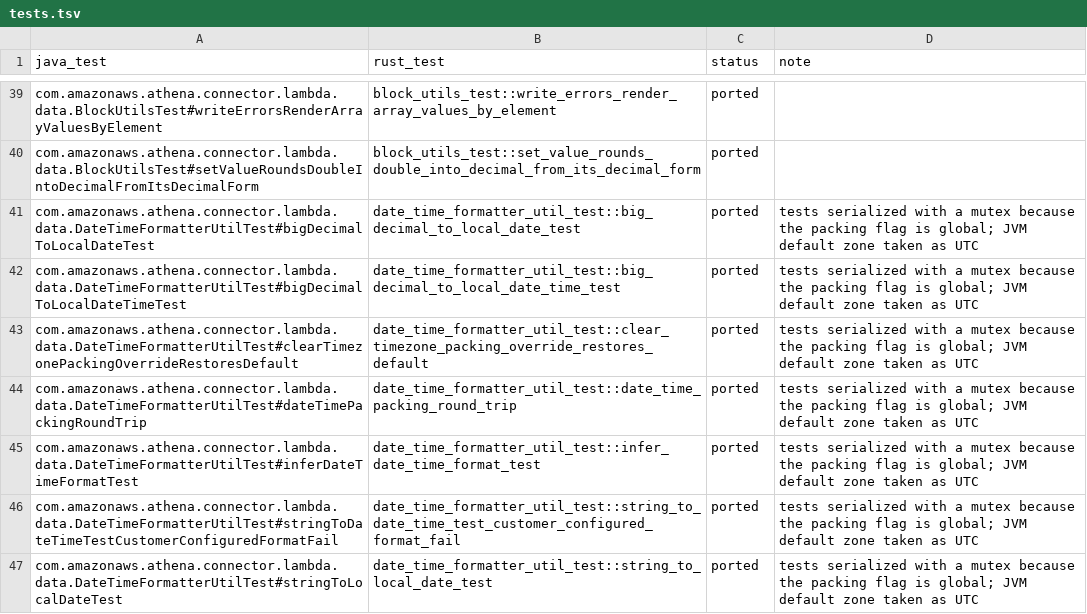
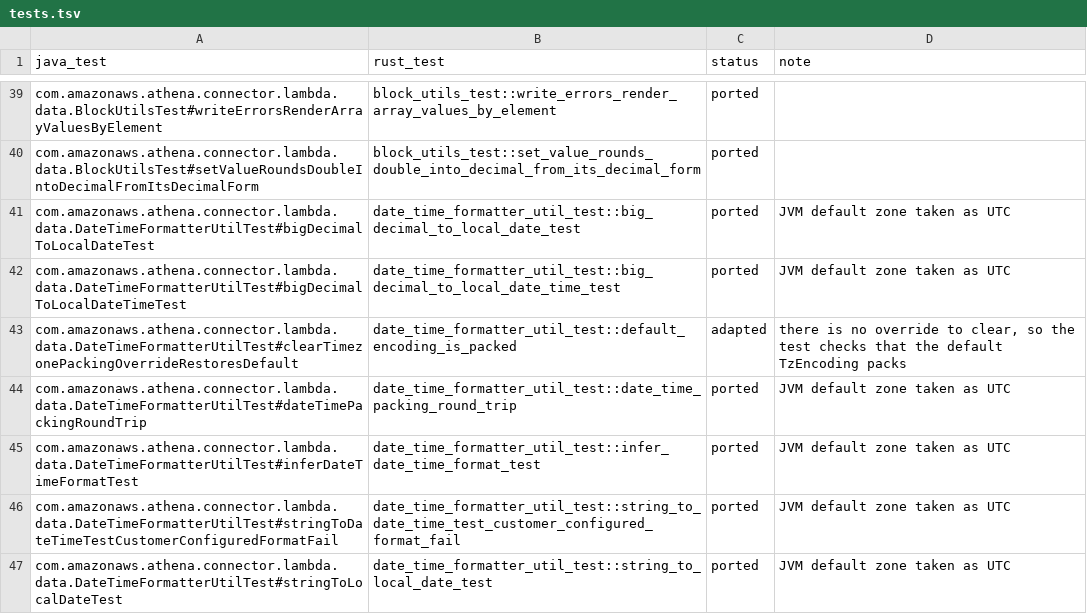
Before and after one commit to never-amazon/aws-athena-query-federation, a TSV file: rust/parity/tests.tsv, drawn as a sheet; only a part is shown, gaps mark what is left out; the diff covers the shown part only.

Commit message:
Pass timezone packing as a TzEncoding on the vector
The packing choice lived in a global AtomicBool plus a thread-local
override that the JDBC export toggled around every row write. Only tests
flipped the global flag. A TzEncoding field on FieldVector, set through
Block::set_tz_encoding, now drives both the write and read paths, and the
date_time_formatter_util functions take the encoding as an argument. The
JDBC export marks its block Unpacked, and the override can no longer leak
to another task.

```diff
--- a/rust/parity/tests.tsv
+++ b/rust/parity/tests.tsv
@@ -40,8 +40,8 @@ com.amazonaws.athena.connector.lambda.data.BlockUtilsTest#writeErrorsRenderArray
 com.amazonaws.athena.connector.lambda.data.BlockUtilsTest#setValueRoundsDoubleIntoDecimalFromItsDecimalForm	block_utils_test::set_value_rounds_double_into_decimal_from_its_decimal_form	ported	
-com.amazonaws.athena.connector.lambda.data.DateTimeFormatterUtilTest#bigDecimalToLocalDateTest	date_time_formatter_util_test::big_decimal_to_local_date_test	ported	tests serialized with a mutex because the packing flag is global; JVM default zone taken as UTC
-com.amazonaws.athena.connector.lambda.data.DateTimeFormatterUtilTest#bigDecimalToLocalDateTimeTest	date_time_formatter_util_test::big_decimal_to_local_date_time_test	ported	tests serialized with a mutex because the packing flag is global; JVM default zone taken as UTC
-com.amazonaws.athena.connector.lambda.data.DateTimeFormatterUtilTest#clearTimezonePackingOverrideRestoresDefault	date_time_formatter_util_test::clear_timezone_packing_override_restores_default	ported	tests serialized with a mutex because the packing flag is global; JVM default zone taken as UTC
-com.amazonaws.athena.connector.lambda.data.DateTimeFormatterUtilTest#dateTimePackingRoundTrip	date_time_formatter_util_test::date_time_packing_round_trip	ported	tests serialized with a mutex because the packing flag is global; JVM default zone taken as UTC
-com.amazonaws.athena.connector.lambda.data.DateTimeFormatterUtilTest#inferDateTimeFormatTest	date_time_formatter_util_test::infer_date_time_format_test	ported	tests serialized with a mutex because the packing flag is global; JVM default zone taken as UTC
-com.amazonaws.athena.connector.lambda.data.DateTimeFormatterUtilTest#stringToDateTimeTestCustomerConfiguredFormatFail	date_time_formatter_util_test::string_to_date_time_test_customer_configured_format_fail	ported	tests serialized with a mutex because the packing flag is global; JVM default zone taken as UTC
-com.amazonaws.athena.connector.lambda.data.DateTimeFormatterUtilTest#stringToLocalDateTest	date_time_formatter_util_test::string_to_local_date_test	ported	tests serialized with a mutex because the packing flag is global; JVM default zone taken as UTC
+com.amazonaws.athena.connector.lambda.data.DateTimeFormatterUtilTest#bigDecimalToLocalDateTest	date_time_formatter_util_test::big_decimal_to_local_date_test	ported	JVM default zone taken as UTC
+com.amazonaws.athena.connector.lambda.data.DateTimeFormatterUtilTest#bigDecimalToLocalDateTimeTest	date_time_formatter_util_test::big_decimal_to_local_date_time_test	ported	JVM default zone taken as UTC
+com.amazonaws.athena.connector.lambda.data.DateTimeFormatterUtilTest#clearTimezonePackingOverrideRestoresDefault	date_time_formatter_util_test::default_encoding_is_packed	adapted	there is no override to clear, so the test checks that the default TzEncoding packs
+com.amazonaws.athena.connector.lambda.data.DateTimeFormatterUtilTest#dateTimePackingRoundTrip	date_time_formatter_util_test::date_time_packing_round_trip	ported	JVM default zone taken as UTC
+com.amazonaws.athena.connector.lambda.data.DateTimeFormatterUtilTest#inferDateTimeFormatTest	date_time_formatter_util_test::infer_date_time_format_test	ported	JVM default zone taken as UTC
+com.amazonaws.athena.connector.lambda.data.DateTimeFormatterUtilTest#stringToDateTimeTestCustomerConfiguredFormatFail	date_time_formatter_util_test::string_to_date_time_test_customer_configured_format_fail	ported	JVM default zone taken as UTC
+com.amazonaws.athena.connector.lambda.data.DateTimeFormatterUtilTest#stringToLocalDateTest	date_time_formatter_util_test::string_to_local_date_test	ported	JVM default zone taken as UTC
```
Also changed, not shown: 10 edited cells elsewhere in this file, 10 other files.
